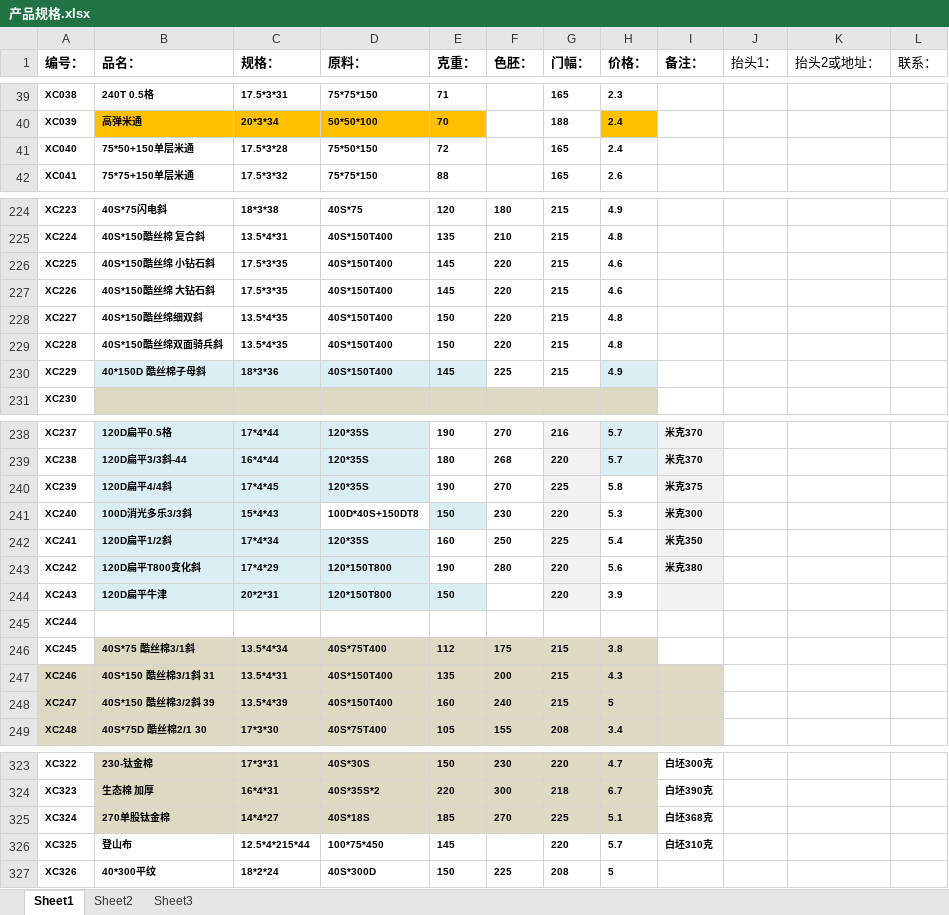
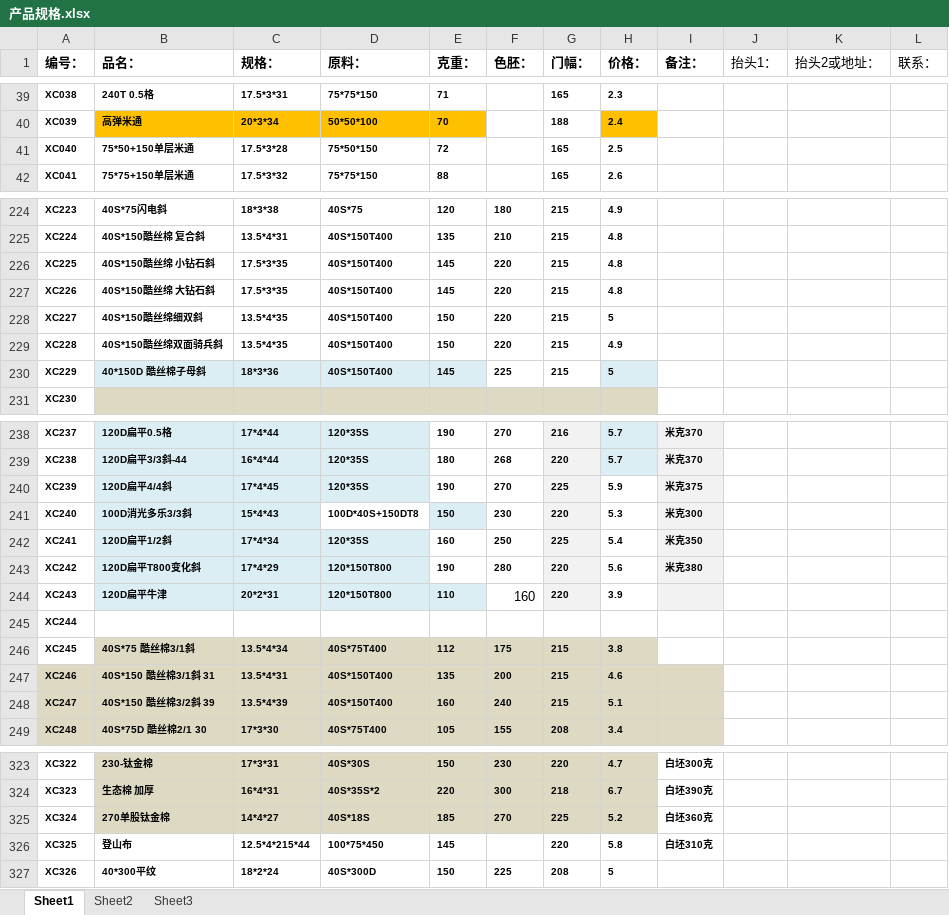
Before and after one commit to SMQCGF/18962500118, an Excel workbook: 产品规格.xlsx, sheet Sheet1, drawn as a sheet; only a part is shown, gaps mark what is left out; values as stored, in another font and other column widths than the file's, no borders; the diff covers the shown part only; the diff names each change by its address in the sheet, - before the commit and + after, or states it on an @@ line.

```diff
--- a/产品规格.xlsx (sheet Sheet1)
+++ b/产品规格.xlsx (sheet Sheet1)
-H41 (价格：): 2.4
+H41 (价格：): 2.5
-H226:H227 (价格：): 4.6
+H226:H227 (价格：): 4.8
-H228 (价格：): 4.8
+H228 (价格：): 5
-H229 (价格：): 4.8
+H229 (价格：): 4.9
-H230 (价格：): 4.9
+H230 (价格：): 5
-H240 (价格：): 5.8
+H240 (价格：): 5.9
-E244 (克重：): 150
+E244 (克重：): 110
-F244 (色胚：): (empty)
+F244 (色胚：): 160
-H247 (价格：): 4.3
+H247 (价格：): 4.6
-H248 (价格：): 5
+H248 (价格：): 5.1
-H325 (价格：): 5.1
+H325 (价格：): 5.2
-I325 (备注：): 白坯368克
+I325 (备注：): 白坯360克
-H326 (价格：): 5.7
+H326 (价格：): 5.8
```
Also changed, not shown: 42 edited cells elsewhere in this sheet.
